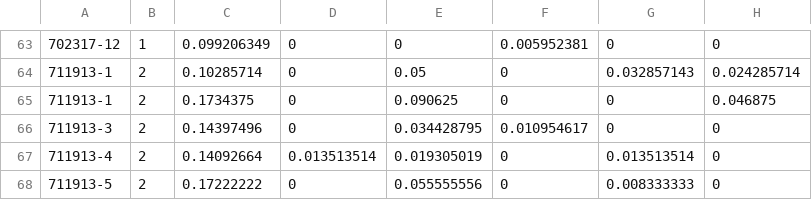
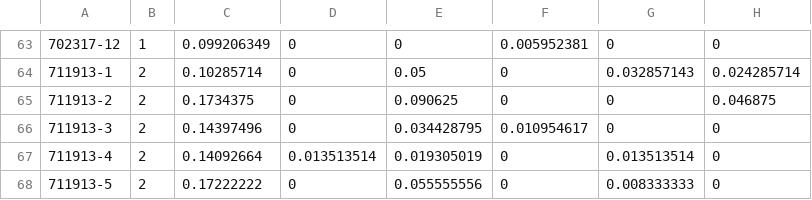
Before and after one commit to ctschroeder/fordham2022, a CSV file: 20-topics-doctopics-with-topicnumbersanddatestamps.csv, drawn as a sheet; only a part is shown, gaps mark what is left out; the diff names each change by its address in the sheet, - before the commit and + after, or states it on an @@ line.

```diff
--- a/20-topics-doctopics-with-topicnumbersanddatestamps.csv
+++ b/20-topics-doctopics-with-topicnumbersanddatestamps.csv
-A65: 711913-1
+A65: 711913-2
```
Also changed, not shown: 20-topics-doctopics.csv.
